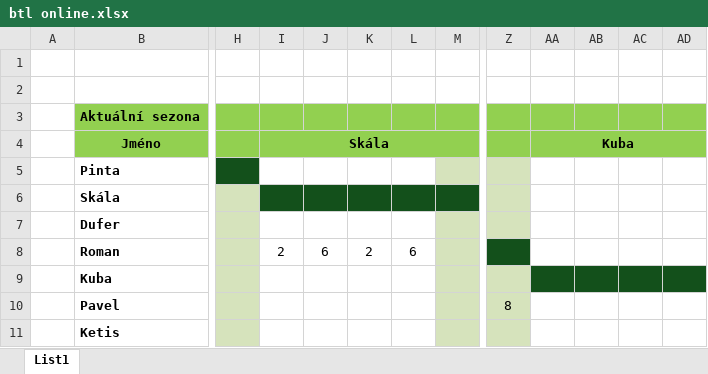
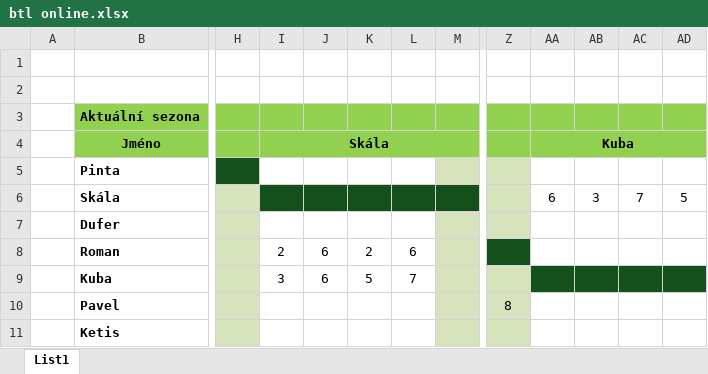
Before and after one commit to skala-ops/BTL-liga, an Excel workbook: btl online.xlsx, sheet List1, drawn as a sheet; only a part is shown, gaps mark what is left out; values as stored, in another font and other column widths than the file's, no borders; the diff names each change by its address in the sheet, - before the commit and + after, or states it on an @@ line.

Commit message:
Add files via upload

```diff
--- a/btl online.xlsx (sheet List1)
+++ b/btl online.xlsx (sheet List1)
-AA6 (Kuba): (empty)
+AA6 (Kuba): 6
-AB6: (empty)
+AB6: 3
-AC6: (empty)
+AC6: 7
-AD6: (empty)
+AD6: 5
-I9 (Skála): (empty)
+I9 (Skála): 3
-J9: (empty)
+J9: 6
-K9: (empty)
+K9: 5
-L9: (empty)
+L9: 7
```
